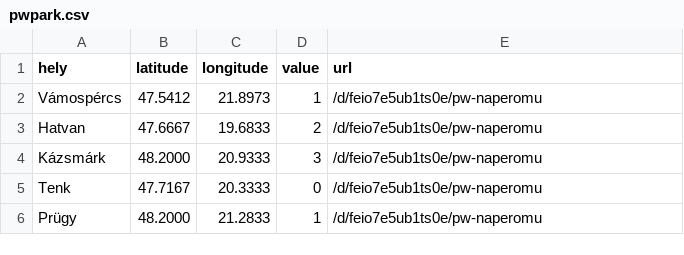
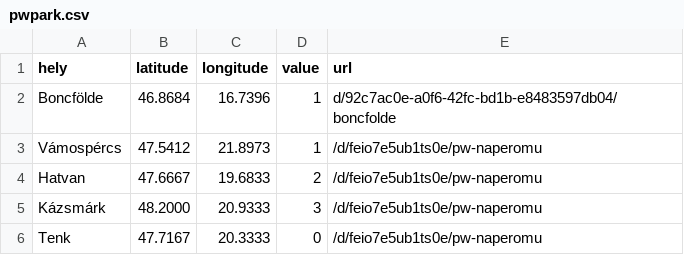
Before and after one commit to PeppeMancini/testrepo, a CSV file: pwpark.csv, drawn as a sheet; only a part is shown; the shorter side is filled out with more unchanged rows.

Commit message:
Update pwpark.csv

```diff
--- a/pwpark.csv
+++ b/pwpark.csv
@@ -1,2 +1,3 @@
 "hely","latitude","longitude","value","url"
+Boncfölde,46.8684, 16.7396,1,d/92c7ac0e-a0f6-42fc-bd1b-e8483597db04/boncfolde
 Vámospércs,47.5412,21.8973,1,/d/feio7e5ub1ts0e/pw-naperomu
```
